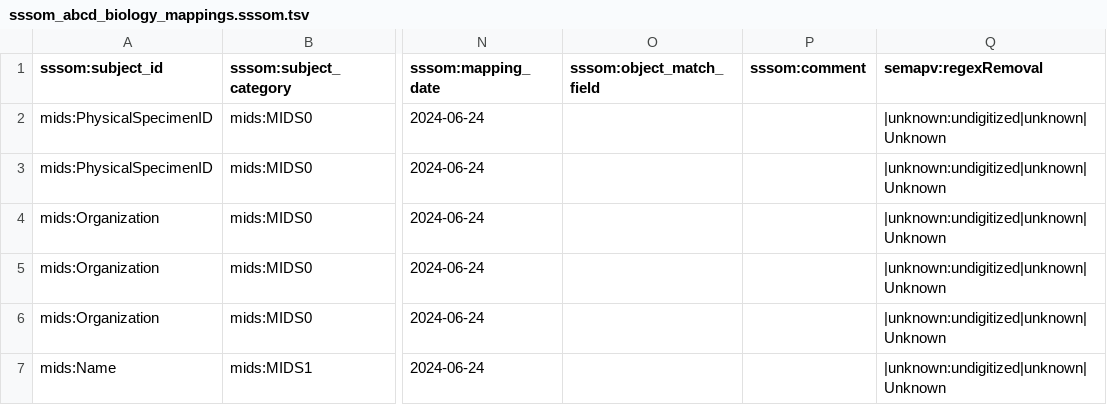
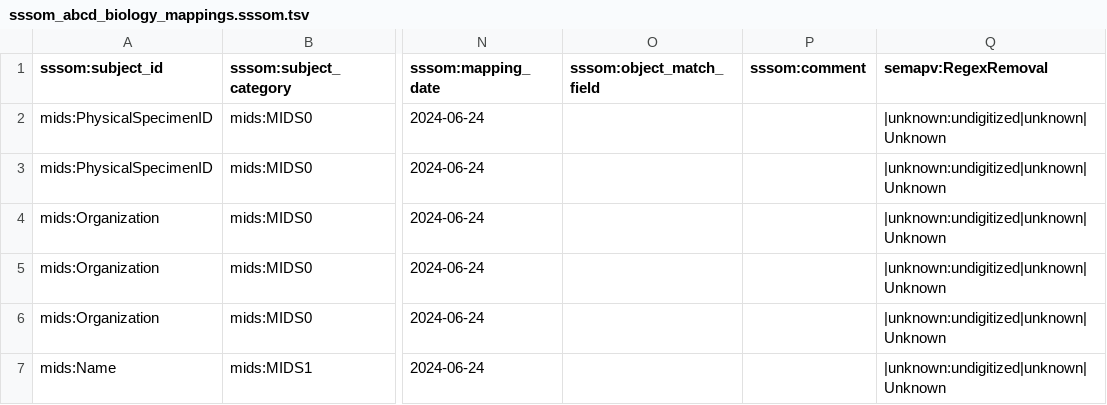
Before and after one commit to tdwg/mids, a TSV file: source/mappings/sssom_abcd_biology_mappings.sssom.tsv, drawn as a sheet; only a part is shown, gaps mark what is left out; the diff names each change by its address in the sheet, - before the commit and + after, or states it on an @@ line.

Commit message:
typo in abcd sssom

```diff
--- a/source/mappings/sssom_abcd_biology_mappings.sssom.tsv
+++ b/source/mappings/sssom_abcd_biology_mappings.sssom.tsv
-Q1: semapv:regexRemoval
+Q1: semapv:RegexRemoval
```
